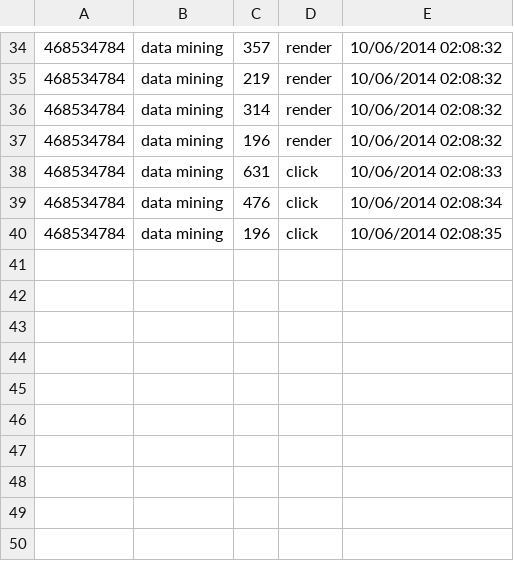
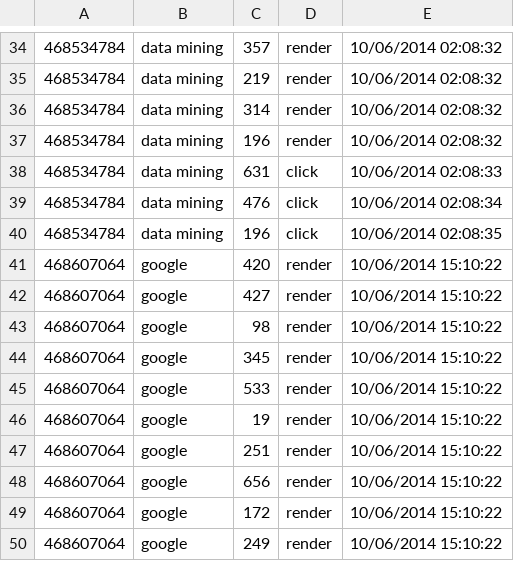
Before and after one commit to Ryanray13/Web_Search_Engine, a TSV file: results/hw1.4-log.tsv, drawn as a sheet; only a part is shown, gaps mark what is left out.

```diff
--- a/results/hw1.4-log.tsv
+++ b/results/hw1.4-log.tsv
@@ -40 +40,11 @@
 468534784	data mining	196	click	10/06/2014 02:08:35
+468607064	google	420	render	10/06/2014 15:10:22
+468607064	google	427	render	10/06/2014 15:10:22
+468607064	google	98	render	10/06/2014 15:10:22
+468607064	google	345	render	10/06/2014 15:10:22
+468607064	google	533	render	10/06/2014 15:10:22
+468607064	google	19	render	10/06/2014 15:10:22
+468607064	google	251	render	10/06/2014 15:10:22
+468607064	google	656	render	10/06/2014 15:10:22
+468607064	google	172	render	10/06/2014 15:10:22
+468607064	google	249	render	10/06/2014 15:10:22
```
Also changed, not shown: 1 other file.
